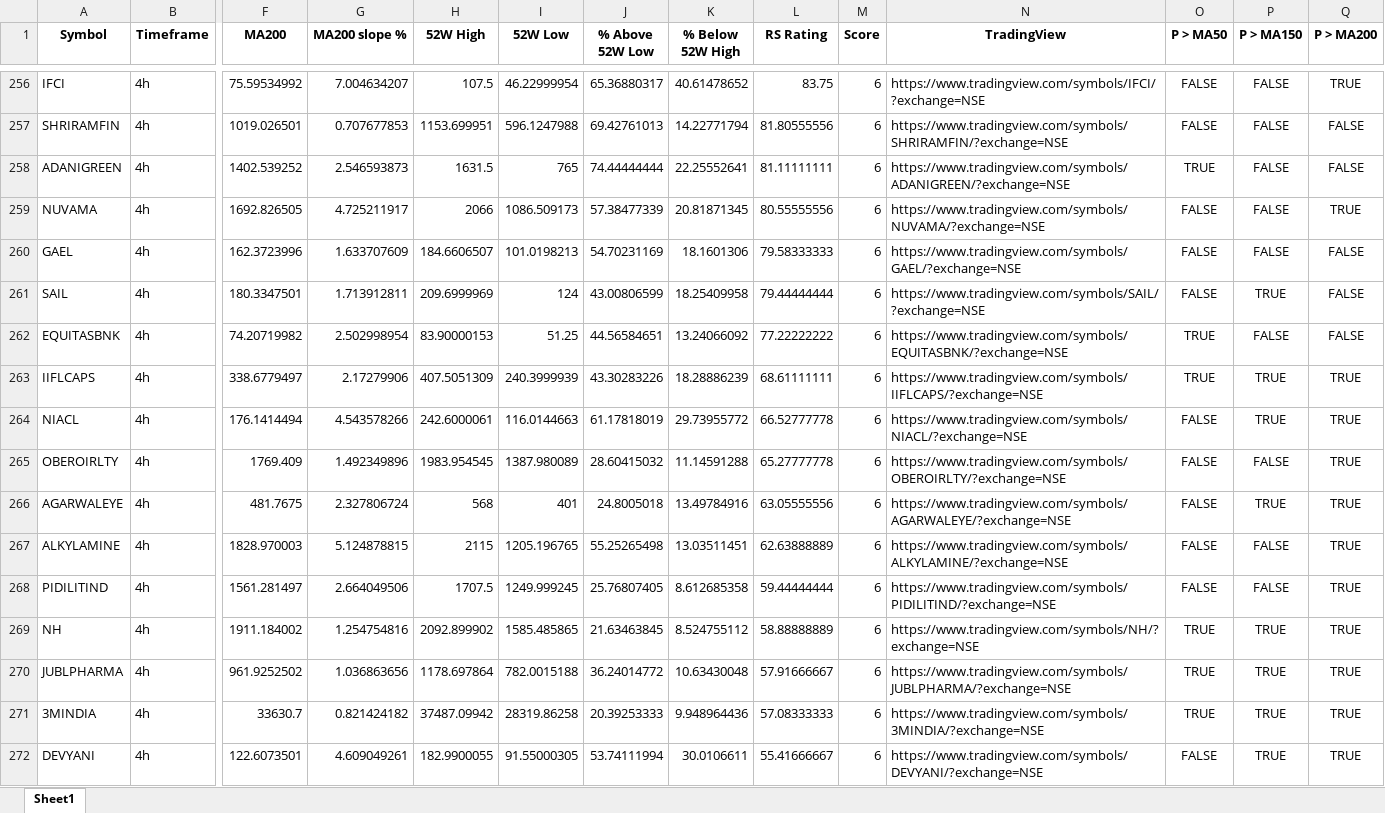
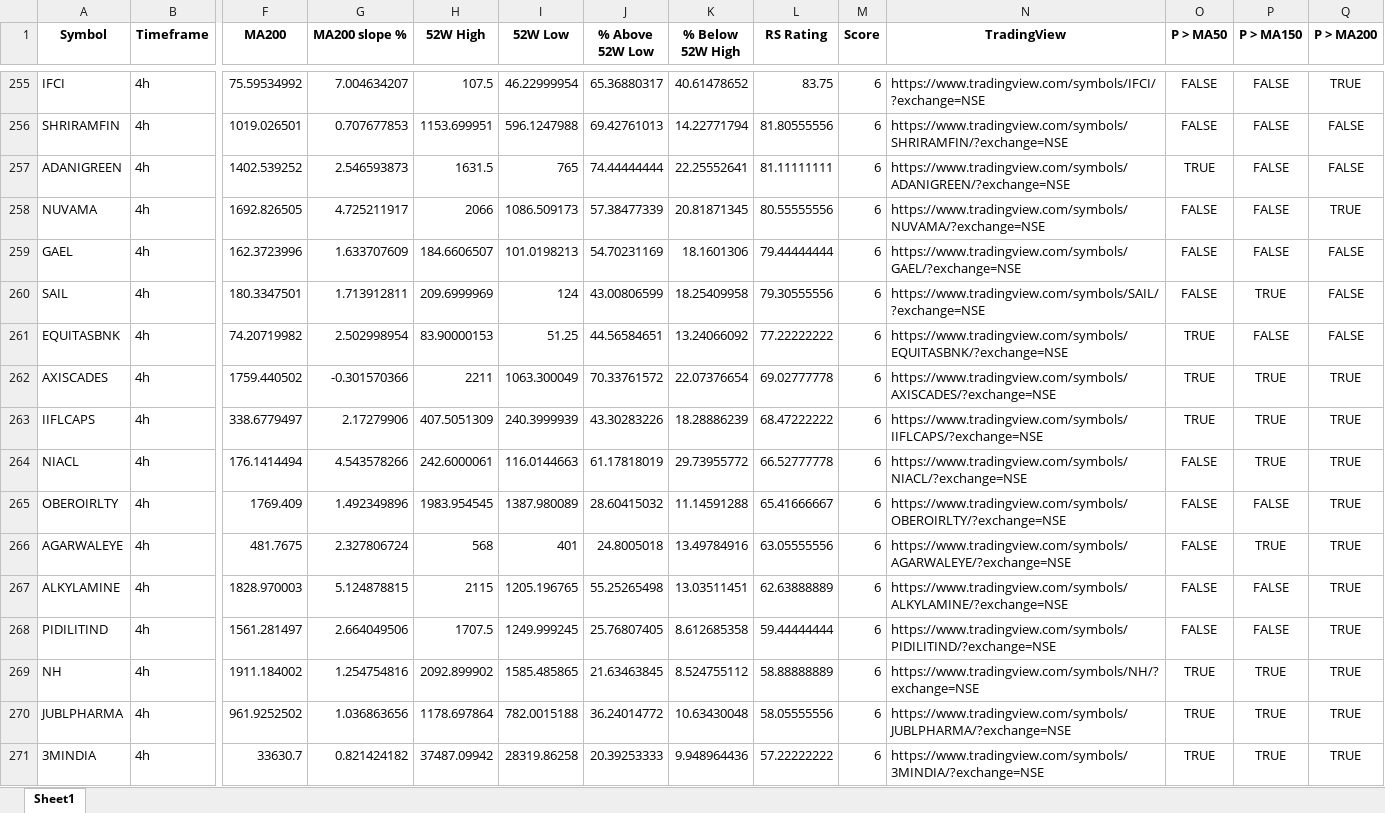
Before and after one commit to Sozhan308/my-stock-screener-app, an Excel workbook: output/minervini_4h.xlsx, sheet Sheet1, drawn as a sheet; only a part is shown, gaps mark what is left out; values as stored, in another font and other column widths than the file's, no borders; removed rows and columns are numbered as before the commit, all else as after; rows hold the shown columns only; the diff covers the shown part only; the diff names each change by its address in the sheet, - before the commit and + after, or states it on an @@ line.

```diff
--- a/output/minervini_4h.xlsx (sheet Sheet1)
+++ b/output/minervini_4h.xlsx (sheet Sheet1)
-L259 (RS Rating): 79.58333333
+L259 (RS Rating): 79.44444444
-L260 (RS Rating): 79.44444444
+L260 (RS Rating): 79.30555556
+row 262: AXISCADES | 4h | 1759.440502 | -0.301570366 | 2211 | 1063.300049 | 70.33761572 | 22.07376654 | 69.02777778 | 6 | https://www.tradingview.com/symbols/AXISCADES/?exchange=NSE | TRUE | TRUE | TRUE
-L263 (RS Rating): 68.61111111
+L263 (RS Rating): 68.47222222
-L265 (RS Rating): 65.27777778
+L265 (RS Rating): 65.41666667
-L270 (RS Rating): 57.91666667
+L270 (RS Rating): 58.05555556
-L271 (RS Rating): 57.08333333
+L271 (RS Rating): 57.22222222
-row 272: DEVYANI | 4h | 122.6073501 | 4.609049261 | 182.9900055 | 91.55000305 | 53.74111994 | 30.0106611 | 55.41666667 | 6 | https://www.tradingview.com/symbols/DEVYANI/?exchange=NSE | FALSE | TRUE | TRUE
```
Also changed, not shown: 29 added rows, 29 removed rows and 262 edited cells elsewhere in this sheet, output/minervini_daily.xlsx, 2 other files.
